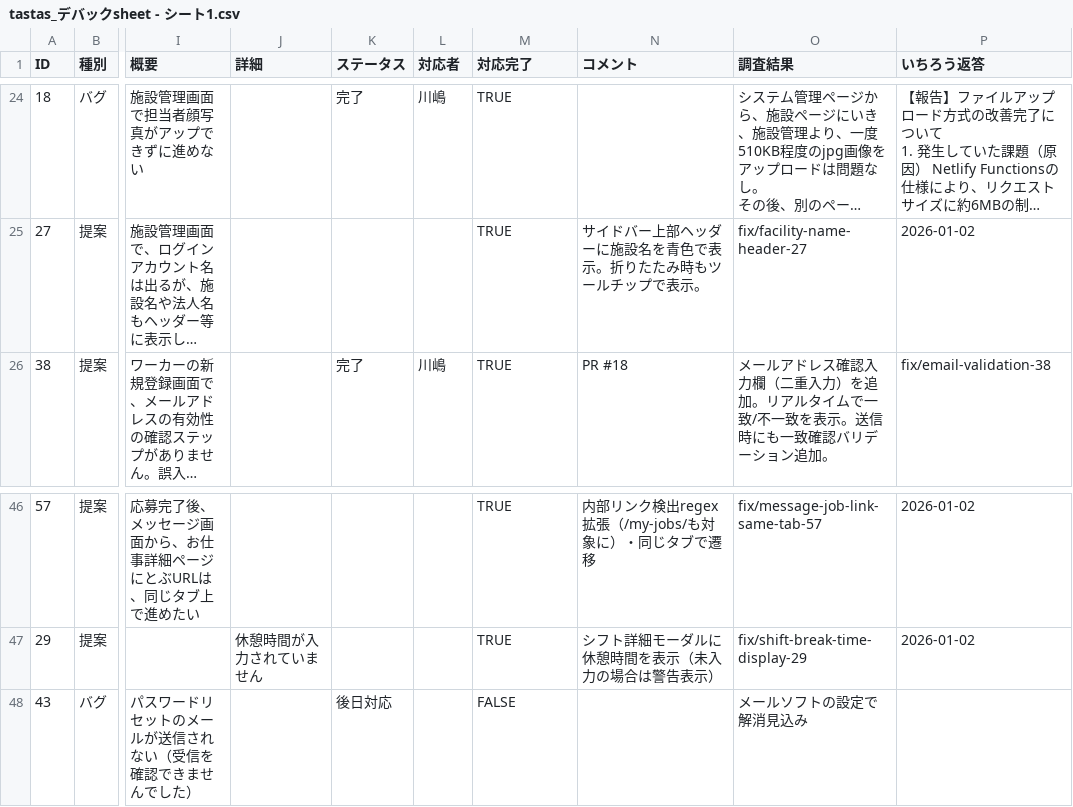
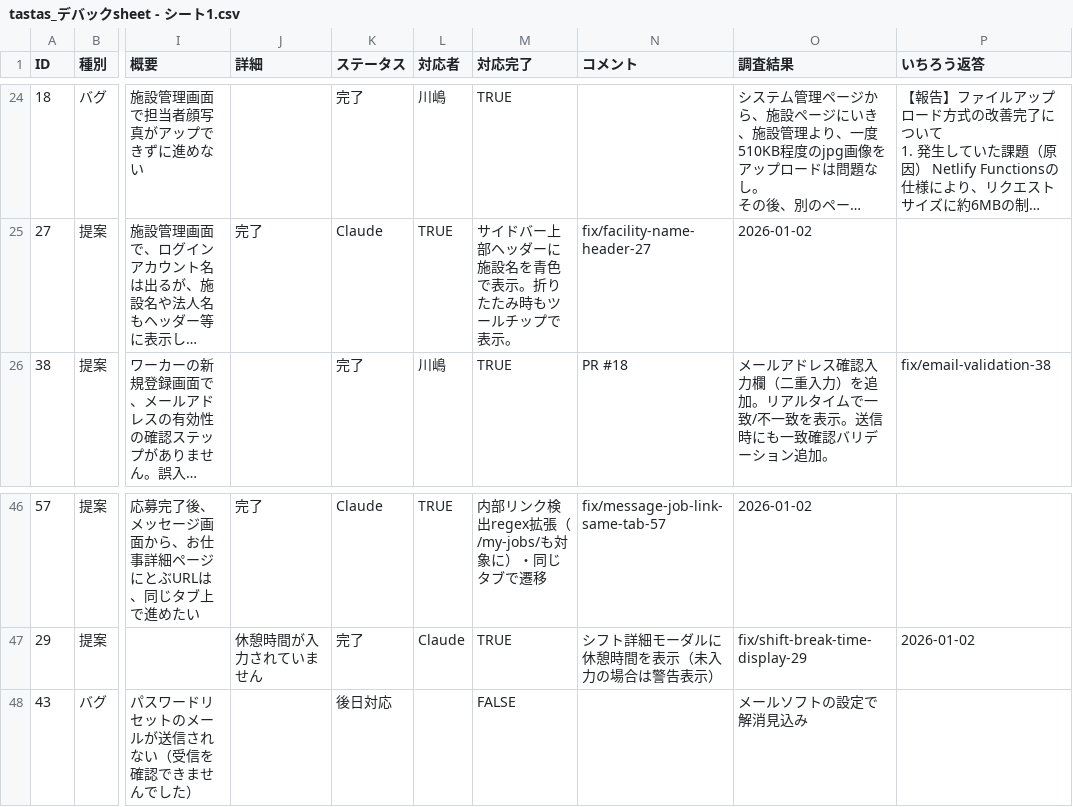
Before and after one commit to ichiro0712-dotcom/share-worker-app, a CSV file: docs/tastas_デバックsheet - シート1.csv, drawn as a sheet; only a part is shown, gaps mark what is left out; long unchanged cells end in …; the diff covers the shown part only; the diff names each change by its address in the sheet, - before the commit and + after, or states it on an @@ line.

```diff
--- a/docs/tastas_デバックsheet - シート1.csv
+++ b/docs/tastas_デバックsheet - シート1.csv
-J25 (詳細): (empty)
+J25 (詳細): 完了
-K25 (ステータス): (empty)
+K25 (ステータス): Claude
-L25 (対応者): (empty)
+L25 (対応者): TRUE
-M25 (対応完了): TRUE
+M25 (対応完了): サイドバー上部ヘッダーに施設名を青色で表示。折りたたみ時もツールチップで表示。
-N25 (コメント): サイドバー上部ヘッダーに施設名を青色で表示。折りたたみ時もツールチップで表示。
+N25 (コメント): fix/facility-name-header-27
-O25 (調査結果): fix/facility-name-header-27
+O25 (調査結果): 2026-01-02
-P25 (いちろう返答): 2026-01-02
+P25 (いちろう返答): (empty)
-J46 (詳細): (empty)
+J46 (詳細): 完了
-K46 (ステータス): (empty)
+K46 (ステータス): Claude
-L46 (対応者): (empty)
+L46 (対応者): TRUE
-M46 (対応完了): TRUE
+M46 (対応完了): 内部リンク検出regex拡張（/my-jobs/も対象に）・同じタブで遷移
-N46 (コメント): 内部リンク検出regex拡張（/my-jobs/も対象に）・同じタブで遷移
+N46 (コメント): fix/message-job-link-same-tab-57
-O46 (調査結果): fix/message-job-link-same-tab-57
+O46 (調査結果): 2026-01-02
-P46 (いちろう返答): 2026-01-02
+P46 (いちろう返答): (empty)
-K47 (ステータス): (empty)
+K47 (ステータス): 完了
-L47 (対応者): (empty)
+L47 (対応者): Claude
```
Also changed, not shown: 62 edited cells elsewhere in this file.
